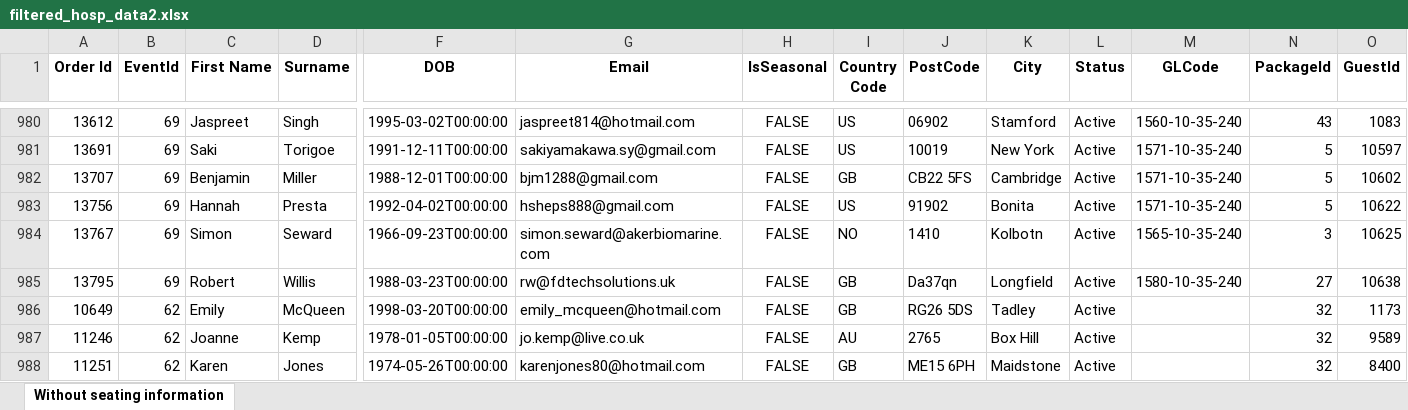
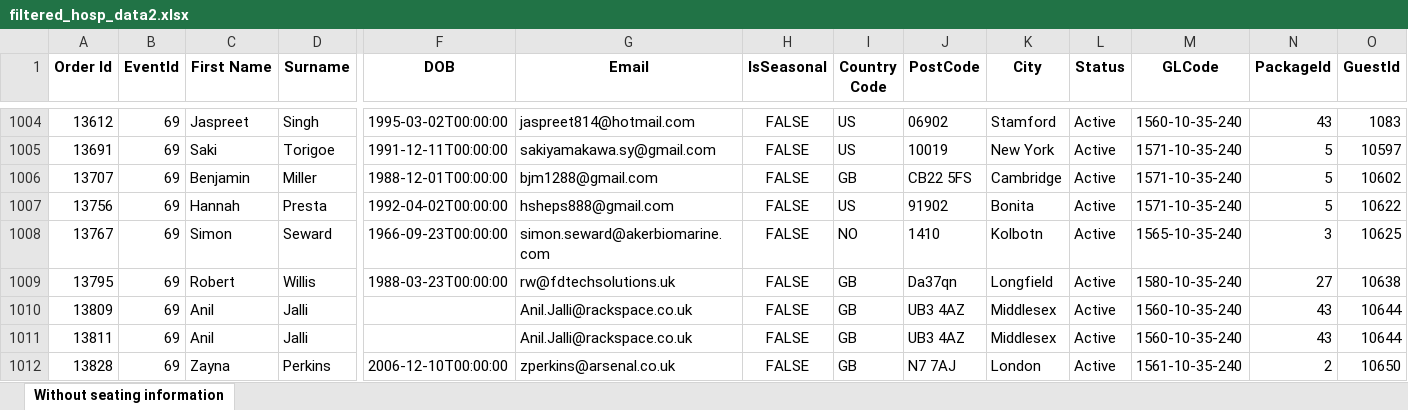
Before and after one commit to AFC-Venue-Premium-Sales/afc-streamlit-apps, an Excel workbook: filtered_hosp_data2.xlsx, sheet Without seating information, drawn as a sheet; only a part is shown, gaps mark what is left out; the shorter side is filled out with more unchanged rows; values as stored, in another font and other column widths than the file's, no borders; rows hold the shown columns only; the diff covers the shown part only; the diff names each change by its address in the sheet, - before the commit and + after, or states it on an @@ line.

```diff
--- a/filtered_hosp_data2.xlsx (sheet Without seating information)
+++ b/filtered_hosp_data2.xlsx (sheet Without seating information)
+row 1010: 13809 | 69 | Anil | Jalli |  | Anil.Jalli@rackspace.co.uk | FALSE | GB | UB3 4AZ | Middlesex | Active | 1560-10-35-240 | 43 | 10644
+row 1011: 13811 | 69 | Anil | Jalli |  | Anil.Jalli@rackspace.co.uk | FALSE | GB | UB3 4AZ | Middlesex | Active | 1560-10-35-240 | 43 | 10644
+row 1012: 13828 | 69 | Zayna | Perkins | 2006-12-10T00:00:00 | zperkins@arsenal.co.uk | FALSE | GB | N7 7AJ | London | Active | 1561-10-35-240 | 2 | 10650
```
Also changed, not shown: 45 added rows, 1 removed row and 19 edited cells elsewhere in this sheet, 2 other files.
